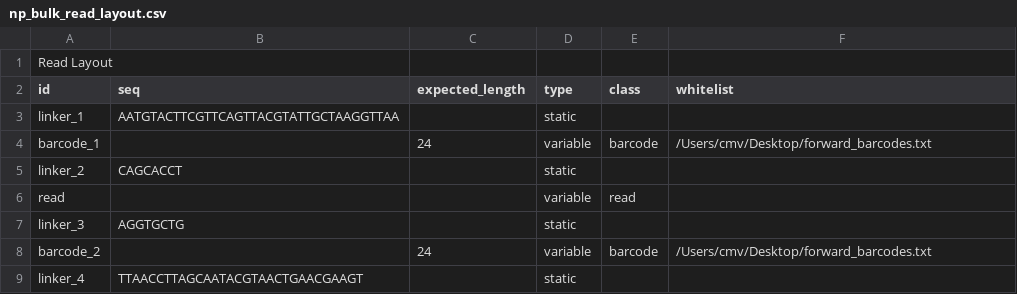
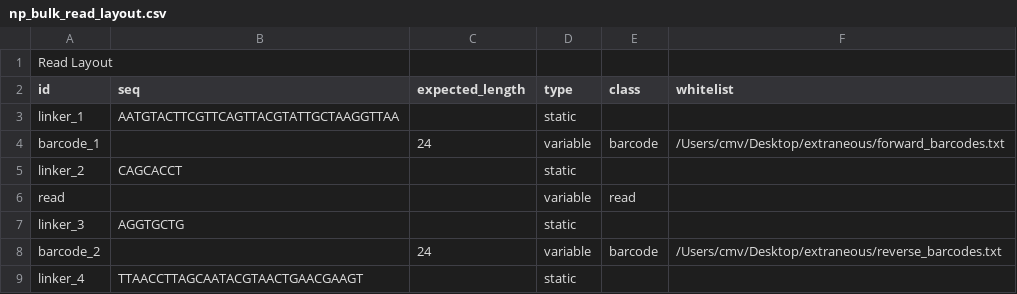
Before and after one commit to indianewok/rad, a CSV file: resources/read_layout/np_bulk_read_layout.csv, drawn as a sheet.

Commit message:
added nanopore bulk layout processing and tested, modified barcode correction to return proper results for bc_ and rc_bc

```diff
--- a/resources/read_layout/np_bulk_read_layout.csv
+++ b/resources/read_layout/np_bulk_read_layout.csv
@@ -3,3 +3,3 @@ id,seq,expected_length,type,class,whitelist
 linker_1,AATGTACTTCGTTCAGTTACGTATTGCTAAGGTTAA,,static,,
-barcode_1,,24,variable,barcode,/Users/cmv/Desktop/forward_barcodes.txt
+barcode_1,,24,variable,barcode,/Users/cmv/Desktop/extraneous/forward_barcodes.txt
 linker_2,CAGCACCT,,static,,
@@ -7,3 +7,3 @@ read,,,variable,read,
 linker_3,AGGTGCTG,,static,,
-barcode_2,,24,variable,barcode,/Users/cmv/Desktop/forward_barcodes.txt
+barcode_2,,24,variable,barcode,/Users/cmv/Desktop/extraneous/reverse_barcodes.txt
 linker_4,TTAACCTTAGCAATACGTAACTGAACGAAGT,,static,,
```
Also changed, not shown: 7 other files.
